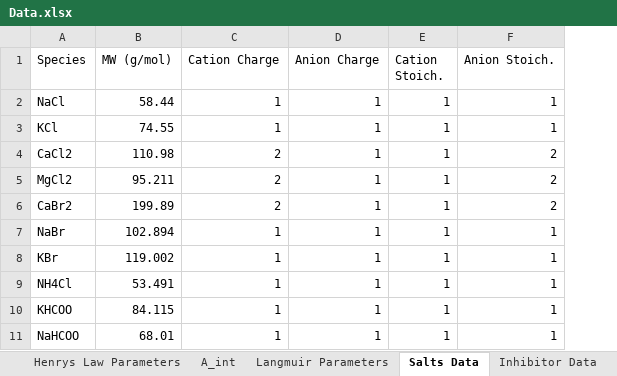
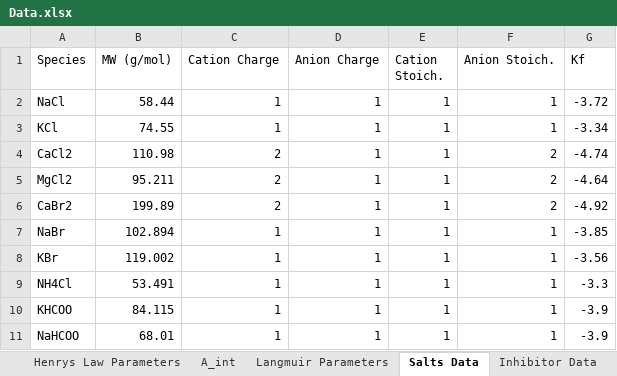
Before and after one commit to karstenkunneman/P2F-HydrateCalc, an Excel workbook: Data.xlsx, sheet Salts Data, drawn as a sheet; values as stored, in another font and other column widths than the file's, no borders; the diff names each change by its address in the sheet, - before the commit and + after, or states it on an @@ line.

```diff
--- a/Data.xlsx (sheet Salts Data)
+++ b/Data.xlsx (sheet Salts Data)
+column G (Kf), rows 2-11: -3.72 | -3.34 | -4.74 | -4.64 | -4.92 | -3.85 | -3.56 | -3.3 | -3.9 | -3.9
```
Also changed, not shown: sheet Binary Interaction Parameters, sheet Credits, sheet Langmuir Parameters, sheet Inhibitor Data, sheet Fluid Properties, 11 other files.
